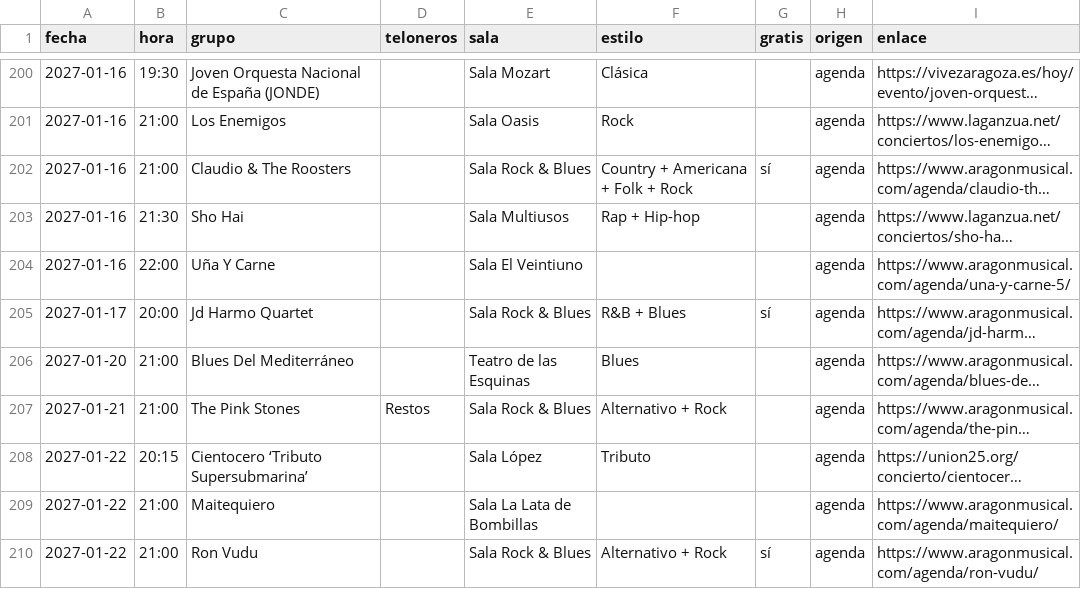
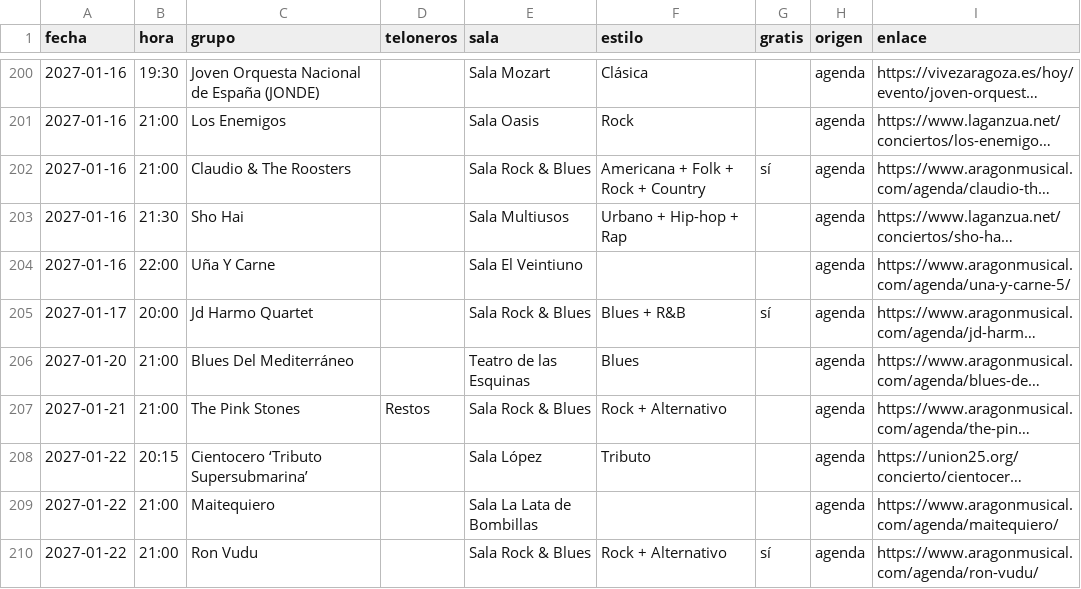
Before and after one commit to aalbae/zgz-datos, a CSV file: conciertos.csv, drawn as a sheet; only a part is shown, gaps mark what is left out; long unchanged cells end in …; the diff covers the shown part only; the diff names each change by its address in the sheet, - before the commit and + after, or states it on an @@ line.

```diff
--- a/conciertos.csv
+++ b/conciertos.csv
-F202 (estilo): Country + Americana + Folk + Rock
+F202 (estilo): Americana + Folk + Rock + Country
-F203 (estilo): Rap + Hip-hop
+F203 (estilo): Urbano + Hip-hop + Rap
-F205 (estilo): R&B + Blues
+F205 (estilo): Blues + R&B
-F207 (estilo): Alternativo + Rock
+F207 (estilo): Rock + Alternativo
-F210 (estilo): Alternativo + Rock
+F210 (estilo): Rock + Alternativo
```
Also changed, not shown: 1 added row, 1 removed row and 60 edited cells elsewhere in this file, 1 other file.
